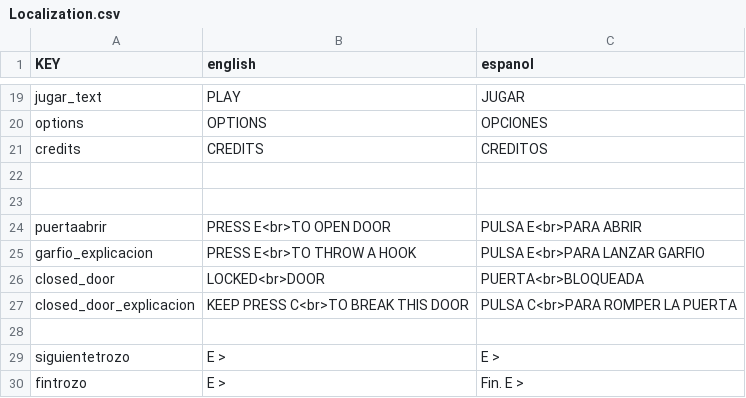
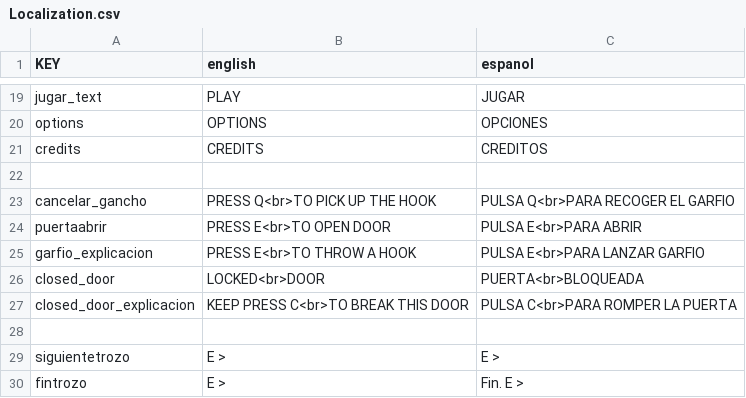
Before and after one commit to sosan/spacemetroidvania3D, a CSV file: Assets/Resources/Localization.csv, drawn as a sheet; only a part is shown, gaps mark what is left out; the diff names each change by its address in the sheet, - before the commit and + after, or states it on an @@ line.

```diff
--- a/Assets/Resources/Localization.csv
+++ b/Assets/Resources/Localization.csv
-row 23: (empty)
+row 23: cancelar_gancho | PRESS Q<br>TO PICK UP THE HOOK | PULSA Q<br>PARA RECOGER EL GARFIO
```
Also changed, not shown: 26 other files.
